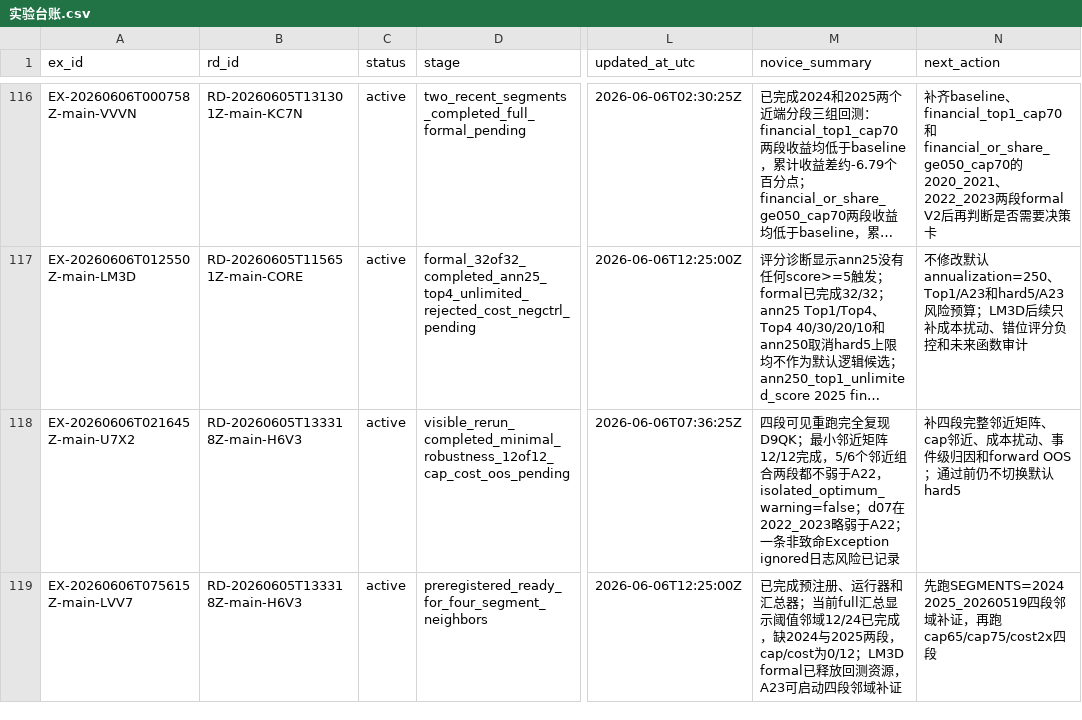
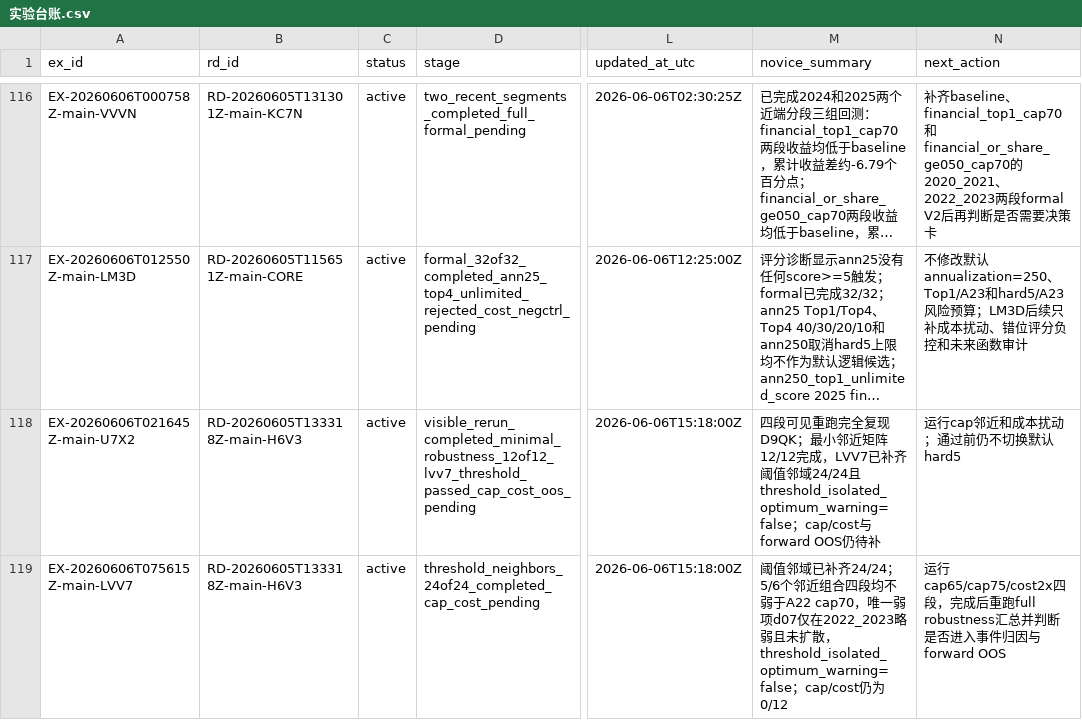
Before and after one commit to huakaiye/quant-knowledge-base, a CSV file: 01_台账/实验台账.csv, drawn as a sheet; only a part is shown, gaps mark what is left out; long unchanged cells end in …; the diff names each change by its address in the sheet, - before the commit and + after, or states it on an @@ line.

```diff
--- a/01_台账/实验台账.csv
+++ b/01_台账/实验台账.csv
-D118 (stage): visible_rerun_completed_minimal_robustness_12of12_cap_cost_oos_pending
+D118 (stage): visible_rerun_completed_minimal_robustness_12of12_lvv7_threshold_passed_cap_cost_oos_pending
-L118 (updated_at_utc): 2026-06-06T07:36:25Z
+L118 (updated_at_utc): 2026-06-06T15:18:00Z
-M118 (novice_summary): …12/12完成，5/6个邻近组合两段都不弱于A22，isolated_optimum_warning=false；d07在2022_2023略弱于A22；一条非致命Exception ignored日志风险已记录
+M118 (novice_summary): …12/12完成，LVV7已补齐阈值邻域24/24且threshold_isolated_optimum_warning=false；cap/cost与forward OOS仍待补
-N118 (next_action): 补四段完整邻近矩阵、cap邻近、成本扰动、事件级归因和forward OOS；通过前仍不切换默认hard5
+N118 (next_action): 运行cap邻近和成本扰动；通过前仍不切换默认hard5
-D119 (stage): preregistered_ready_for_four_segment_neighbors
+D119 (stage): threshold_neighbors_24of24_completed_cap_cost_pending
-L119 (updated_at_utc): 2026-06-06T12:25:00Z
+L119 (updated_at_utc): 2026-06-06T15:18:00Z
-M119 (novice_summary): 已完成预注册、运行器和汇总器；当前full汇总显示阈值邻域12/24已完成，缺2024与2025两段，cap/cost为0/12；LM3D formal已释放回测资源，A23可启动四段邻域补证
+M119 (novice_summary): 阈值邻域已补齐24/24；5/6个邻近组合四段均不弱于A22 cap70，唯一弱项d07仅在2022_2023略弱且未扩散，threshold_isolated_optimum_warning=false；cap/cost仍为0/12
-N119 (next_action): 先跑SEGMENTS=2024 2025_20260519四段邻域补证，再跑cap65/cap75/cost2x四段
+N119 (next_action): 运行cap65/cap75/cost2x四段，完成后重跑full robustness汇总并判断是否进入事件归因与forward OOS
```
Also changed, not shown: 5 other files.
